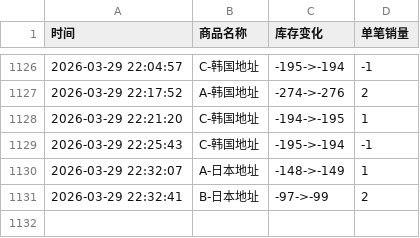
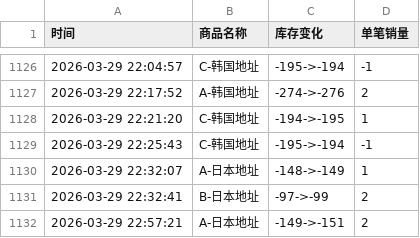
Before and after one commit to Juineii/hanbin_k40410, a CSV file: 成韩彬线下签售.csv, drawn as a sheet; only a part is shown, gaps mark what is left out; the diff names each change by its address in the sheet, - before the commit and + after, or states it on an @@ line.

Commit message:
自动更新数据 2026-03-29 22:57:21

```diff
--- a/成韩彬线下签售.csv
+++ b/成韩彬线下签售.csv
+row 1132: 2026-03-29 22:57:21 | A-日本地址 | -149->-151 | 2
```
